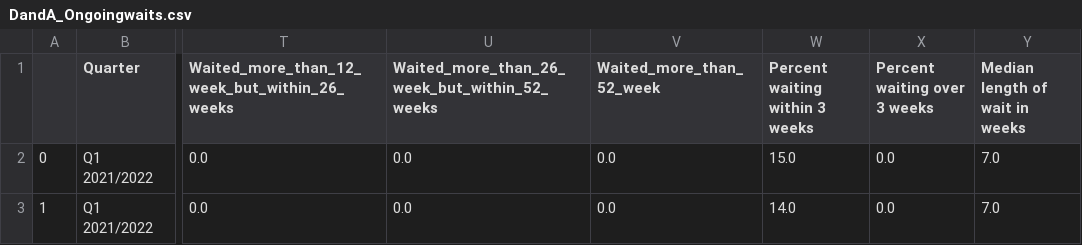
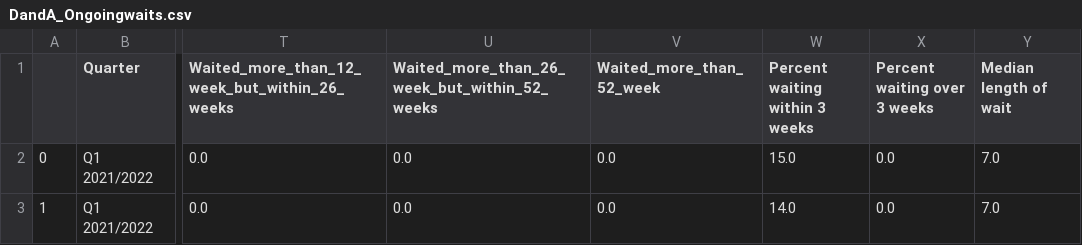
Before and after one commit to DCTdatateam/Waiting-times-trackers, a CSV file: data/DandA_Ongoingwaits.csv, drawn as a sheet; only a part is shown, gaps mark what is left out; the diff names each change by its address in the sheet, - before the commit and + after, or states it on an @@ line.

```diff
--- a/data/DandA_Ongoingwaits.csv
+++ b/data/DandA_Ongoingwaits.csv
-Y1: Median length of wait in weeks
+Y1: Median length of wait
```
Also changed, not shown: data/DandA_allservices.csv, data/DandA_communityservices.csv, 1 other file.
